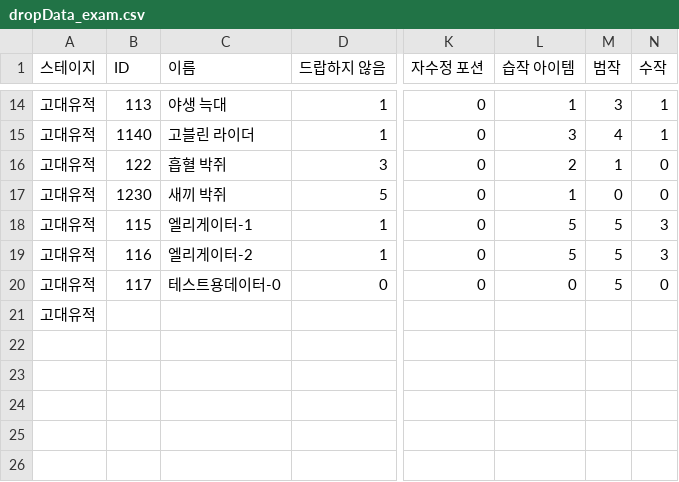
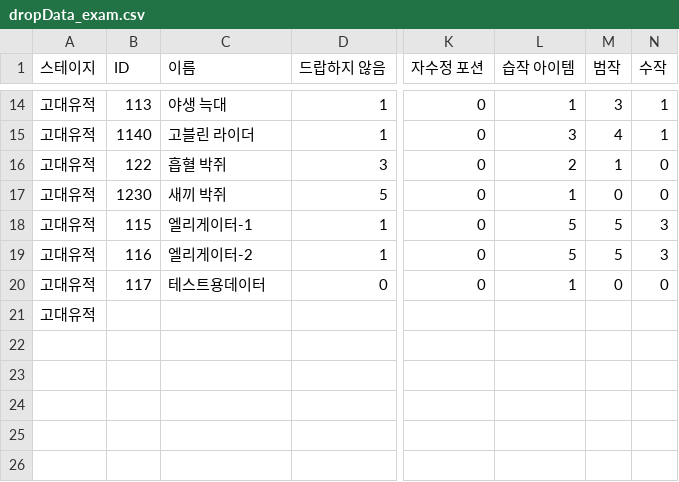
Before and after one commit to Gomssy/tetra_tower, a CSV file: Assets/Data/dropData_exam.csv, drawn as a sheet; only a part is shown, gaps mark what is left out; the diff names each change by its address in the sheet, - before the commit and + after, or states it on an @@ line.

```diff
--- a/Assets/Data/dropData_exam.csv
+++ b/Assets/Data/dropData_exam.csv
-C20 (이름): 테스트용데이터-0
+C20 (이름): 테스트용데이터
-L20 (습작 아이템): 0
+L20 (습작 아이템): 1
-M20 (범작): 5
+M20 (범작): 0
```
Also changed, not shown: 28 other files.
